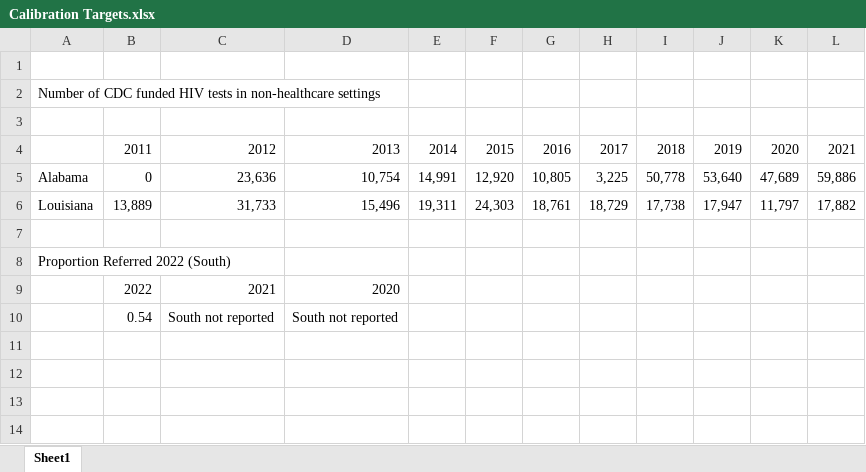
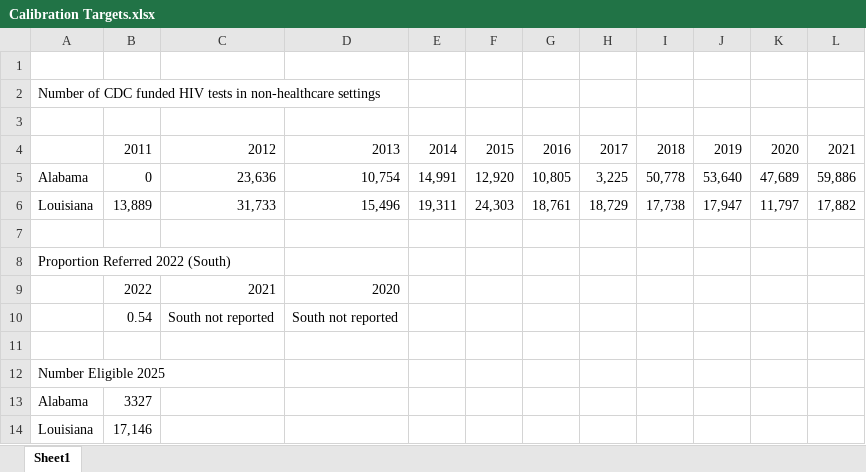
Before and after one commit to tfojo1/jheem_analyses, an Excel workbook: applications/cdc_prep/Calibration Targets.xlsx, sheet Sheet1, drawn as a sheet; values as stored, in another font and other column widths than the file's, no borders; the diff names each change by its address in the sheet, - before the commit and + after, or states it on an @@ line.

```diff
--- a/applications/cdc_prep/Calibration Targets.xlsx (sheet Sheet1)
+++ b/applications/cdc_prep/Calibration Targets.xlsx (sheet Sheet1)
+row 11: (empty)
+row 12: Number Eligible 2025
+row 13: Alabama | 3327
+row 14: Louisiana | 17,146
```
Also changed, not shown: 2 other files.
